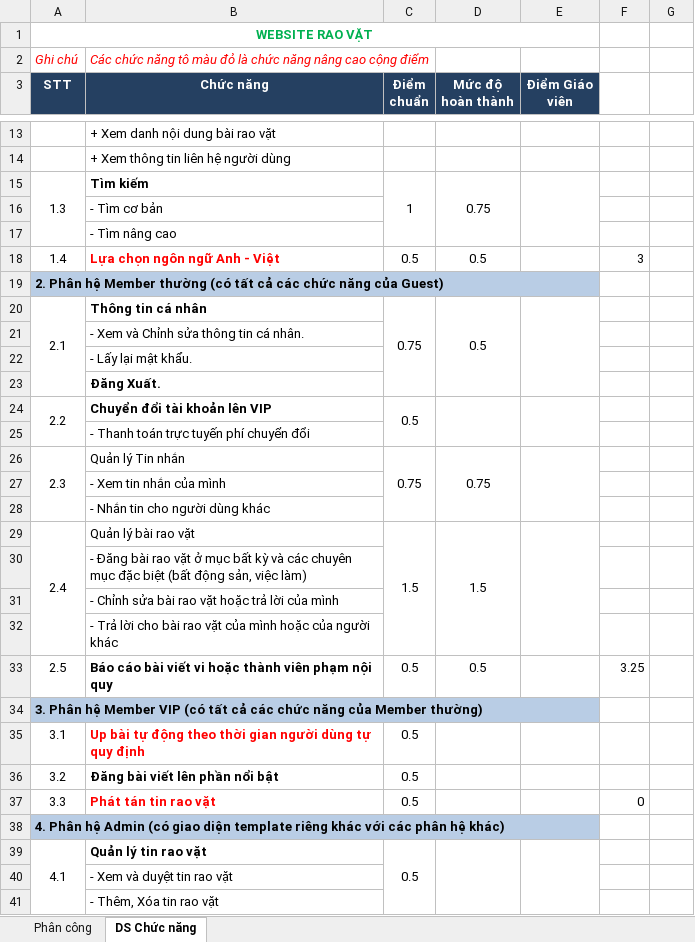
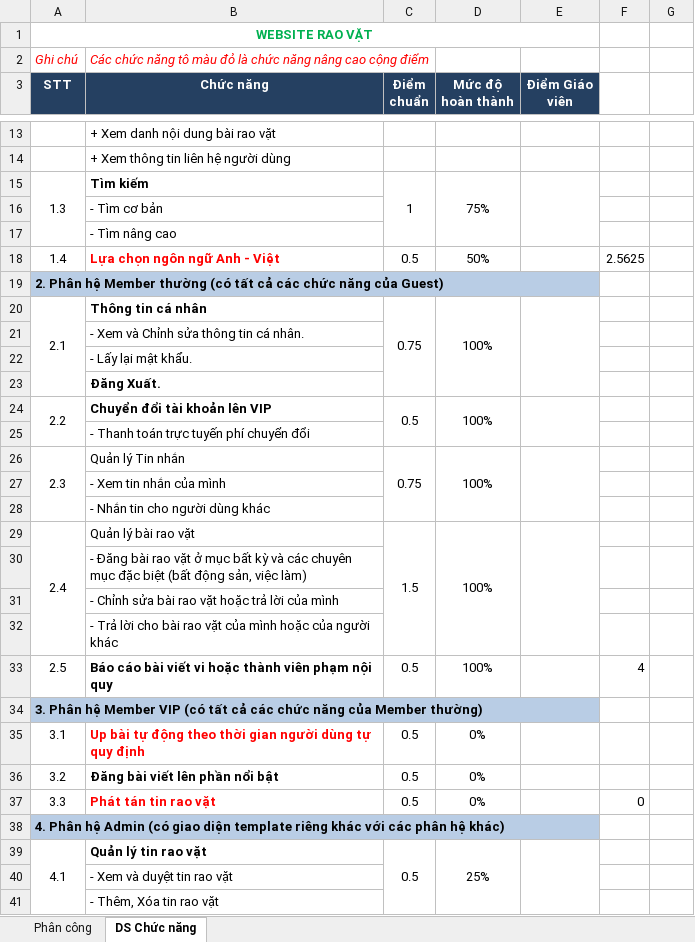
Before and after one commit to Alex7Huynh/web-b4-doan, an Excel workbook: Danh sach chuc nang/Features.xlsx, sheet DS Chức năng, drawn as a sheet; only a part is shown, gaps mark what is left out; values as stored, in another font and other column widths than the file's, no borders; the diff covers the shown part only; the diff names each change by its address in the sheet, - before the commit and + after, or states it on an @@ line.

Commit message:
Chỉnh sửa CSDL/WEBRAOVAT.sql - Thêm các câu lệnh insert logo, banner, giao diện ở cuối file. Xử lý giao diện từ CSDL. Xử lý xong chức năng phần banner và logo. Thêm image ở trên thanh URL. Bỏ cột chỉnh sửa ở trang chủ. Cập nhật Features.xlsx.

```diff
--- a/Danh sach chuc nang/Features.xlsx (sheet DS Chức năng)
+++ b/Danh sach chuc nang/Features.xlsx (sheet DS Chức năng)
-D15 (Mức độ hoàn thành): 0.75
+D15 (Mức độ hoàn thành): 75%
-D18 (Mức độ hoàn thành): 0.5
+D18 (Mức độ hoàn thành): 50%
-F18: 3
+F18: 2.5625
-D20 (Mức độ hoàn thành): 0.5
+D20 (Mức độ hoàn thành): 100%
-D24 (Mức độ hoàn thành): (empty)
+D24 (Mức độ hoàn thành): 100%
-D26 (Mức độ hoàn thành): 0.75
+D26 (Mức độ hoàn thành): 100%
-D29 (Mức độ hoàn thành): 1.5
+D29 (Mức độ hoàn thành): 100%
-D33 (Mức độ hoàn thành): 0.5
+D33 (Mức độ hoàn thành): 100%
-F33: 3.25
+F33: 4
-D35:D37 (Mức độ hoàn thành): (empty)
+D35:D37 (Mức độ hoàn thành): 0%
-D39 (Mức độ hoàn thành): (empty)
+D39 (Mức độ hoàn thành): 25%
```
Also changed, not shown: 8 edited cells elsewhere in this sheet, sheet Phân công, formulas that keep their value, 28 other files.
